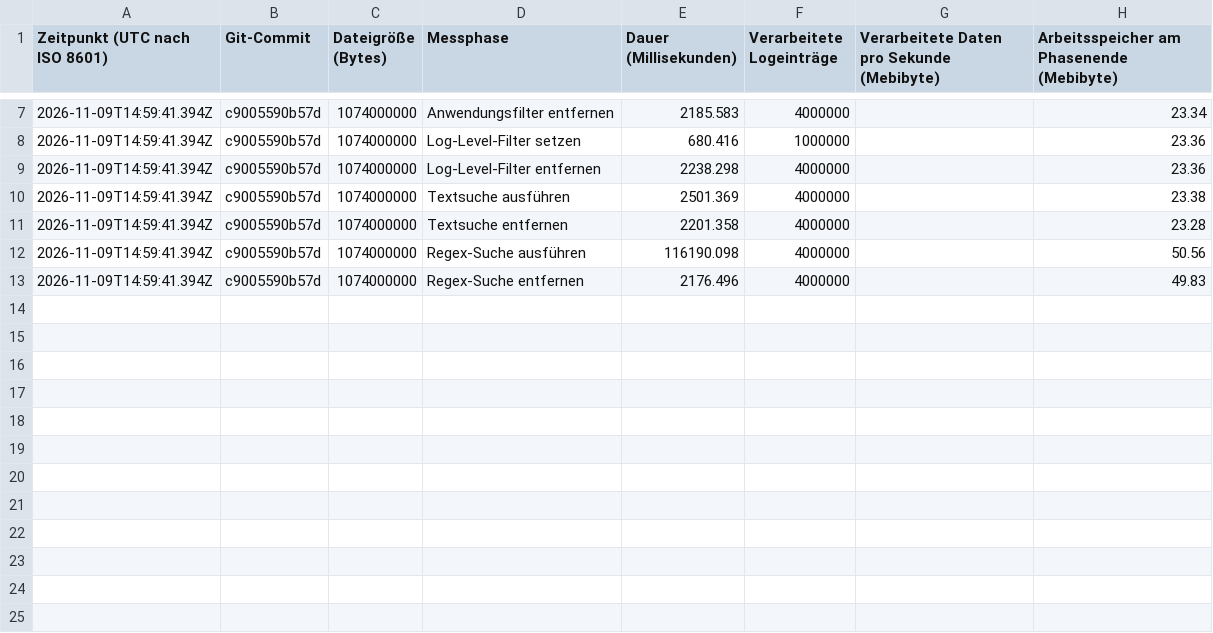
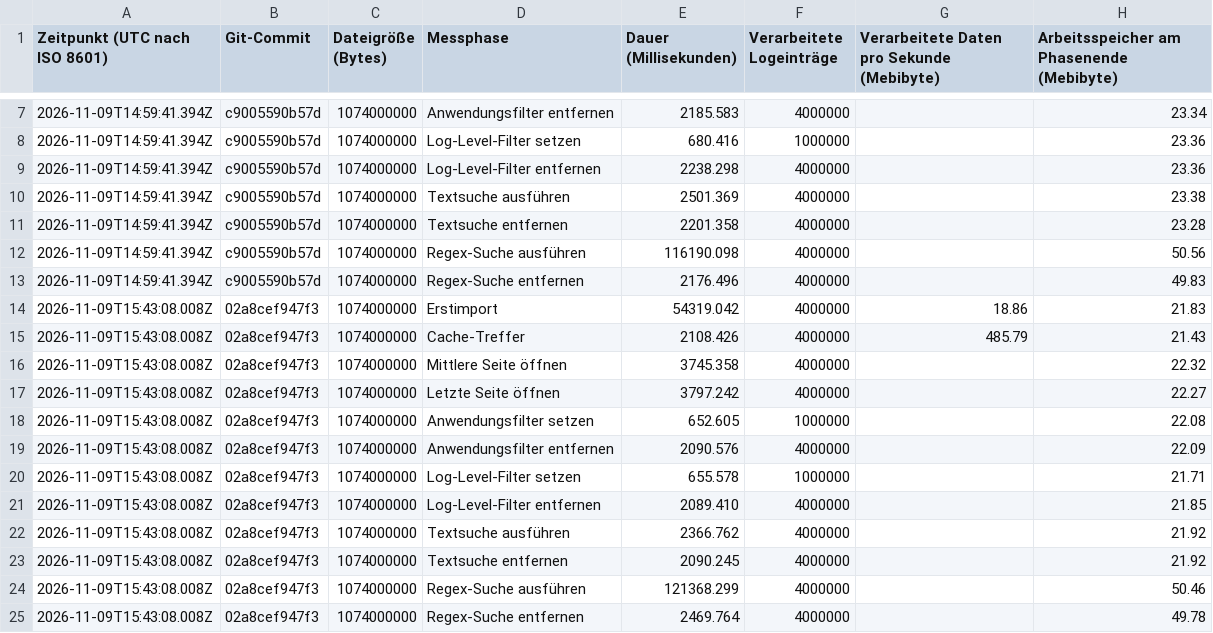
Before and after one commit to Dingola/Qt-LogViewer, a CSV file: Docs/Performance/Results/LargeFileBenchmarkResults.csv, drawn as a sheet; only a part is shown, gaps mark what is left out.

Commit message:
perf(paging): bound single-source cache page loading
- reuse known result totals for page and page-size changes
- apply page limits and offsets directly inside single-source cache queries
- add regression coverage for count reuse and deep-page boundaries

```diff
--- a/Docs/Performance/Results/LargeFileBenchmarkResults.csv
+++ b/Docs/Performance/Results/LargeFileBenchmarkResults.csv
@@ -13 +13,13 @@ Zeitpunkt (UTC nach ISO 8601);Git-Commit;Dateigröße (Bytes);Messphase;Dauer (M
 2026-11-09T14:59:41.394Z;c9005590b57d;1074000000;Regex-Suche entfernen;2176.496;4000000;;49.83
+2026-11-09T15:43:08.008Z;02a8cef947f3;1074000000;Erstimport;54319.042;4000000;18.86;21.83
+2026-11-09T15:43:08.008Z;02a8cef947f3;1074000000;Cache-Treffer;2108.426;4000000;485.79;21.43
+2026-11-09T15:43:08.008Z;02a8cef947f3;1074000000;Mittlere Seite öffnen;3745.358;4000000;;22.32
+2026-11-09T15:43:08.008Z;02a8cef947f3;1074000000;Letzte Seite öffnen;3797.242;4000000;;22.27
+2026-11-09T15:43:08.008Z;02a8cef947f3;1074000000;Anwendungsfilter setzen;652.605;1000000;;22.08
+2026-11-09T15:43:08.008Z;02a8cef947f3;1074000000;Anwendungsfilter entfernen;2090.576;4000000;;22.09
+2026-11-09T15:43:08.008Z;02a8cef947f3;1074000000;Log-Level-Filter setzen;655.578;1000000;;21.71
+2026-11-09T15:43:08.008Z;02a8cef947f3;1074000000;Log-Level-Filter entfernen;2089.410;4000000;;21.85
+2026-11-09T15:43:08.008Z;02a8cef947f3;1074000000;Textsuche ausführen;2366.762;4000000;;21.92
+2026-11-09T15:43:08.008Z;02a8cef947f3;1074000000;Textsuche entfernen;2090.245;4000000;;21.92
+2026-11-09T15:43:08.008Z;02a8cef947f3;1074000000;Regex-Suche ausführen;121368.299;4000000;;50.46
+2026-11-09T15:43:08.008Z;02a8cef947f3;1074000000;Regex-Suche entfernen;2469.764;4000000;;49.78
```
Also changed, not shown: 6 other files.
